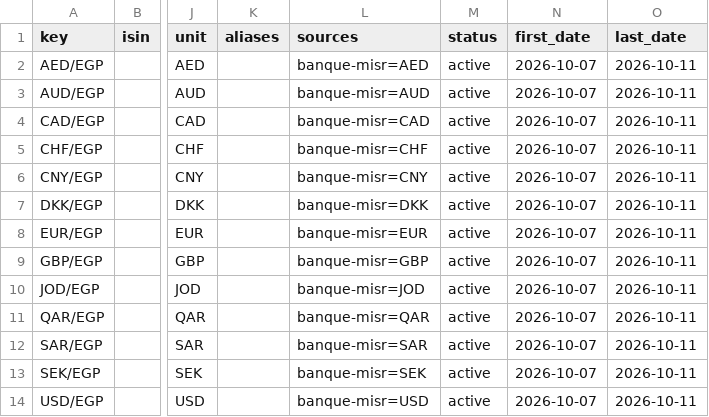
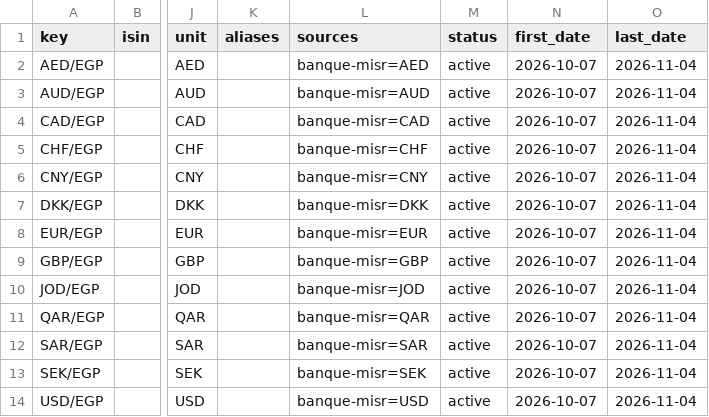
Before and after one commit to LightningEg/Lightning_Market_Data, a CSV file: fx/instruments.csv, drawn as a sheet; only a part is shown, gaps mark what is left out; the diff names each change by its address in the sheet, - before the commit and + after, or states it on an @@ line.

```diff
--- a/fx/instruments.csv
+++ b/fx/instruments.csv
-O2:O14 (last_date): 2026-10-11
+O2:O14 (last_date): 2026-11-04
```
Also changed, not shown: fx/monthly/2026.csv, 4 other files.
